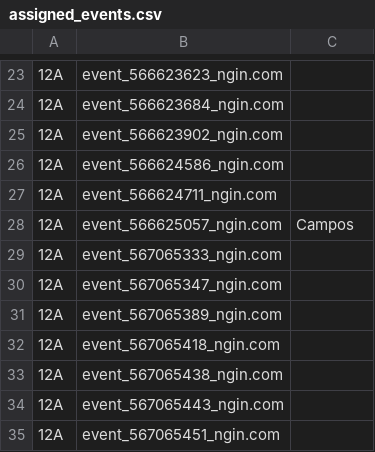
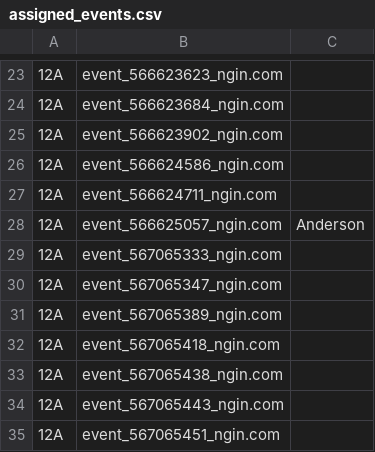
Before and after one commit to norm0/lockerroom, a CSV file: assigned_events.csv, drawn as a sheet; only a part is shown, gaps mark what is left out; the diff covers the shown part only; the diff names each change by its address in the sheet, - before the commit and + after, or states it on an @@ line.

```diff
--- a/assigned_events.csv
+++ b/assigned_events.csv
-C28: Campos
+C28: Anderson
```
Also changed, not shown: 30 edited cells elsewhere in this file, 4 other files.
